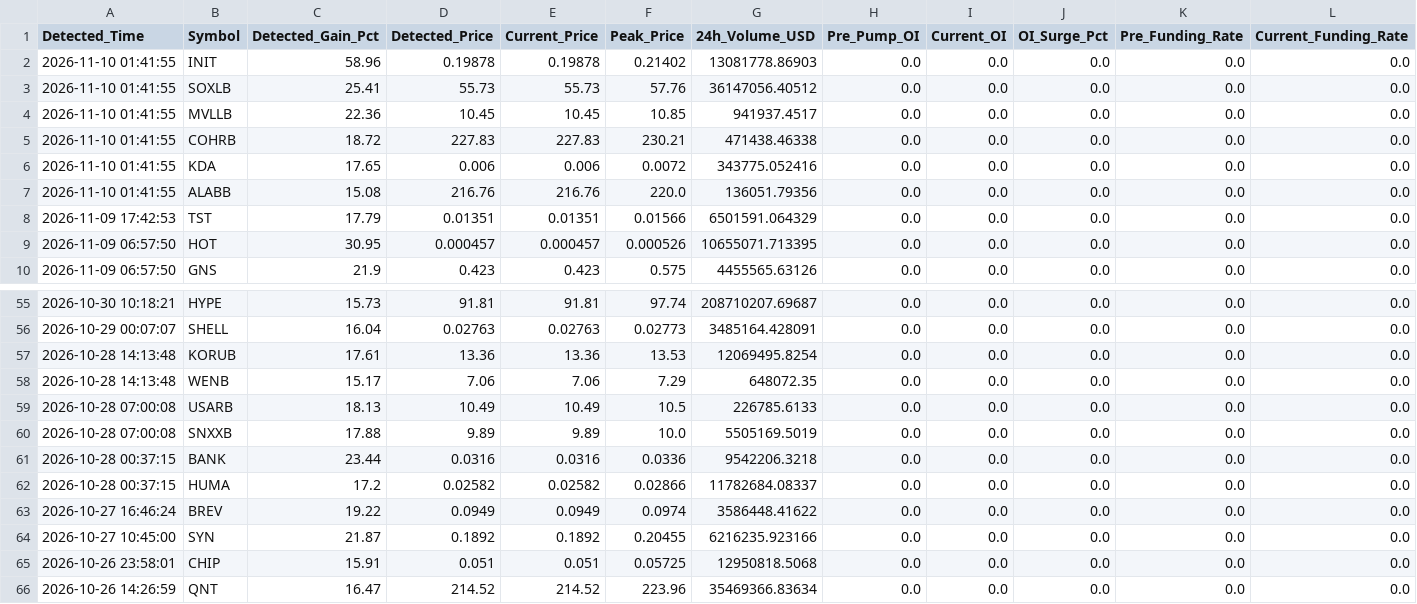
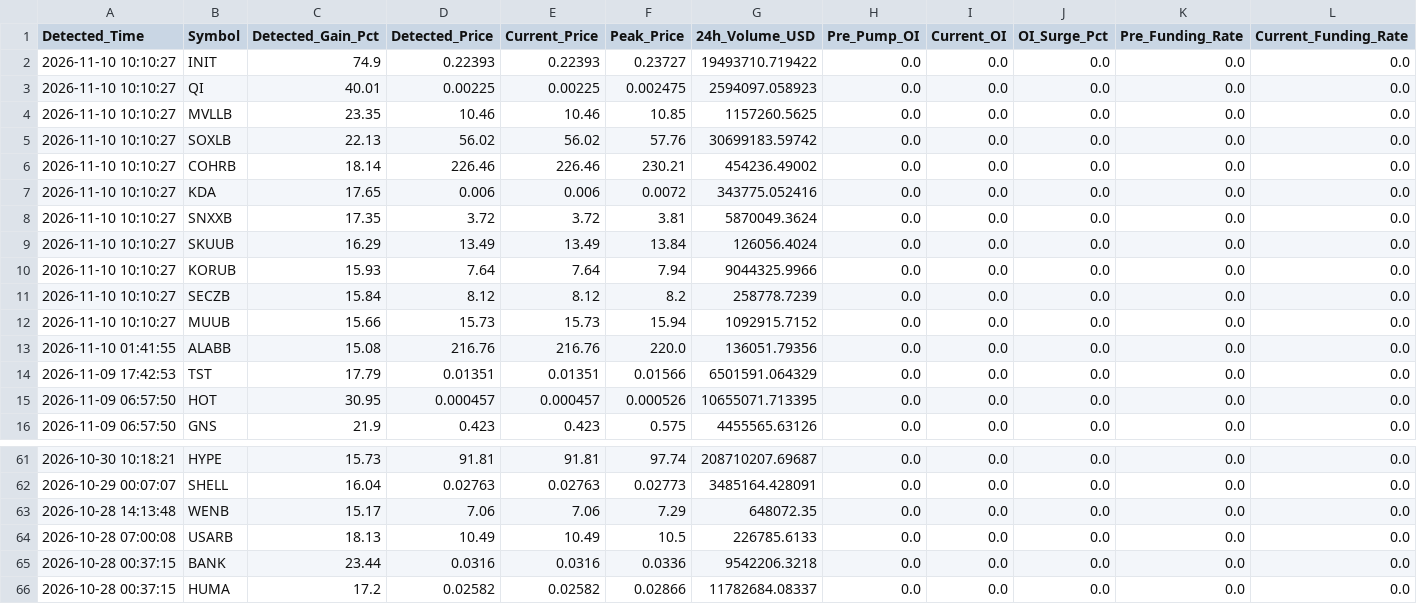
Before and after one commit to Mobinul88/mobinul, a CSV file: forward_cycle_log.csv, drawn as a sheet; only a part is shown, gaps mark what is left out; the shorter side is filled out with more unchanged rows; removed rows and columns are numbered as before the commit, all else as after; rows hold the shown columns only; the diff names each change by its address in the sheet, - before the commit and + after, or states it on an @@ line.

```diff
--- a/forward_cycle_log.csv
+++ b/forward_cycle_log.csv
-A2:A4 (Detected_Time): 2026-11-10 01:41:55
+A2:A4 (Detected_Time): 2026-11-10 10:10:27
-C2 (Detected_Gain_Pct): 58.96
+C2 (Detected_Gain_Pct): 74.9
-D2 (Detected_Price): 0.19878
+D2 (Detected_Price): 0.22393
-E2 (Current_Price): 0.19878
+E2 (Current_Price): 0.22393
-F2 (Peak_Price): 0.21402
+F2 (Peak_Price): 0.23727
-G2 (24h_Volume_USD): 13081778.86903
+G2 (24h_Volume_USD): 19493710.719422
-B3 (Symbol): SOXLB
+B3 (Symbol): QI
-C3 (Detected_Gain_Pct): 25.41
+C3 (Detected_Gain_Pct): 40.01
-D3 (Detected_Price): 55.73
+D3 (Detected_Price): 0.00225
-E3 (Current_Price): 55.73
+E3 (Current_Price): 0.00225
-F3 (Peak_Price): 57.76
+F3 (Peak_Price): 0.002475
-G3 (24h_Volume_USD): 36147056.40512
+G3 (24h_Volume_USD): 2594097.058923
-C4 (Detected_Gain_Pct): 22.36
+C4 (Detected_Gain_Pct): 23.35
-D4 (Detected_Price): 10.45
+D4 (Detected_Price): 10.46
-E4 (Current_Price): 10.45
+E4 (Current_Price): 10.46
-G4 (24h_Volume_USD): 941937.4517
+G4 (24h_Volume_USD): 1157260.5625
+row 5: 2026-11-10 10:10:27 | SOXLB | 22.13 | 56.02 | 56.02 | 57.76 | 30699183.59742 | 0.0 | 0.0 | 0.0 | 0.0 | 0.0
-A6:A7 (Detected_Time): 2026-11-10 01:41:55
+A6:A7 (Detected_Time): 2026-11-10 10:10:27
-C6 (Detected_Gain_Pct): 18.72
+C6 (Detected_Gain_Pct): 18.14
-D6 (Detected_Price): 227.83
+D6 (Detected_Price): 226.46
-E6 (Current_Price): 227.83
+E6 (Current_Price): 226.46
-G6 (24h_Volume_USD): 471438.46338
+G6 (24h_Volume_USD): 454236.49002
+row 8: 2026-11-10 10:10:27 | SNXXB | 17.35 | 3.72 | 3.72 | 3.81 | 5870049.3624 | 0.0 | 0.0 | 0.0 | 0.0 | 0.0
+row 9: 2026-11-10 10:10:27 | SKUUB | 16.29 | 13.49 | 13.49 | 13.84 | 126056.4024 | 0.0 | 0.0 | 0.0 | 0.0 | 0.0
+row 10: 2026-11-10 10:10:27 | KORUB | 15.93 | 7.64 | 7.64 | 7.94 | 9044325.9966 | 0.0 | 0.0 | 0.0 | 0.0 | 0.0
+row 11: 2026-11-10 10:10:27 | SECZB | 15.84 | 8.12 | 8.12 | 8.2 | 258778.7239 | 0.0 | 0.0 | 0.0 | 0.0 | 0.0
+row 12: 2026-11-10 10:10:27 | MUUB | 15.66 | 15.73 | 15.73 | 15.94 | 1092915.7152 | 0.0 | 0.0 | 0.0 | 0.0 | 0.0
-row 57: 2026-10-28 14:13:48 | KORUB | 17.61 | 13.36 | 13.36 | 13.53 | 12069495.8254 | 0.0 | 0.0 | 0.0 | 0.0 | 0.0
-row 60: 2026-10-28 07:00:08 | SNXXB | 17.88 | 9.89 | 9.89 | 10.0 | 5505169.5019 | 0.0 | 0.0 | 0.0 | 0.0 | 0.0
```
